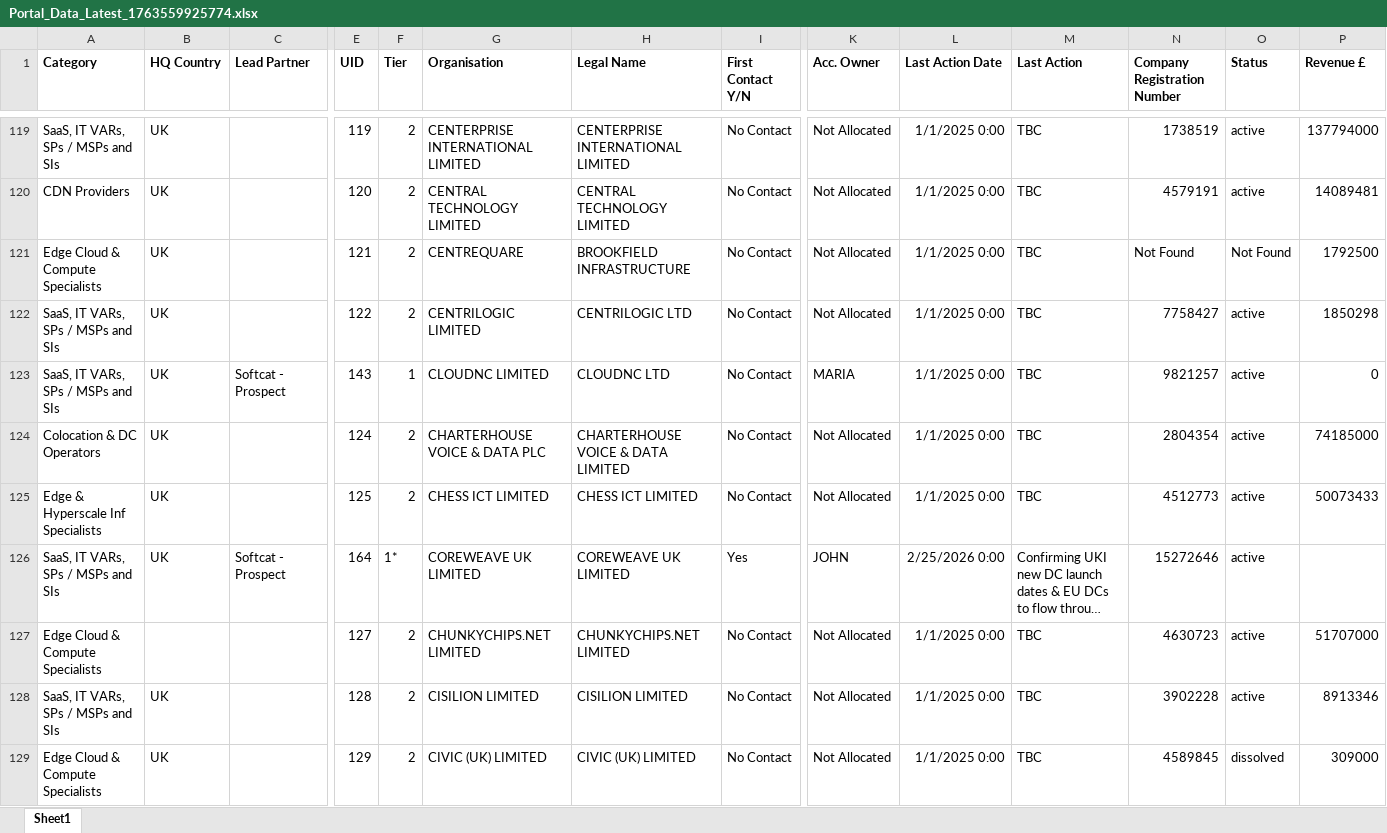
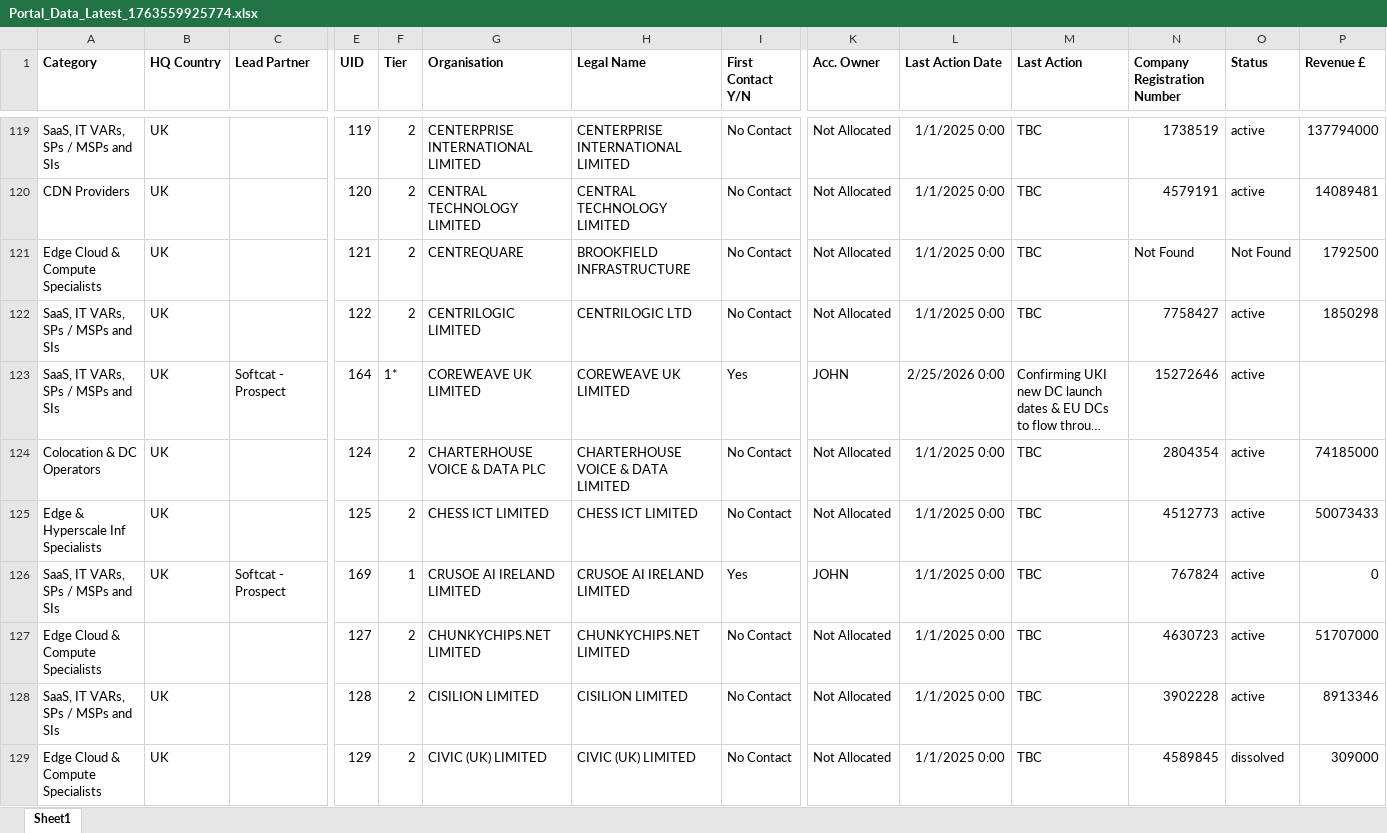
Before and after one commit to jcmariani1199-dot/NokiaPortal-Secure-V4, an Excel workbook: attached_assets/Portal_Data_Latest_1763559925774.xlsx, sheet Sheet1, drawn as a sheet; only a part is shown, gaps mark what is left out; long unchanged cells end in …; values as stored, in another font and other column widths than the file's, no borders; removed rows and columns are numbered as before the commit, all else as after; rows hold the shown columns only; the diff covers the shown part only; the diff names each change by its address in the sheet, - before the commit and + after, or states it on an @@ line.

Commit message:
Automated portal data update on 04/16/2026 11:55:24

```diff
--- a/attached_assets/Portal_Data_Latest_1763559925774.xlsx (sheet Sheet1)
+++ b/attached_assets/Portal_Data_Latest_1763559925774.xlsx (sheet Sheet1)
-row 123: SaaS, IT VARs, SPs / MSPs and SIs | UK | Softcat - Prospect | 143 | 1 | CLOUDNC LIMITED | CLOUDNC LTD | No Contact | MARIA | 1/1/2025 0:00 | TBC | 9821257 | active | 0
@@ row 126 moved to row 123: SaaS, IT VARs, SPs / MSPs and SIs @@
+row 126: SaaS, IT VARs, SPs / MSPs and SIs | UK | Softcat - Prospect | 169 | 1 | CRUSOE AI IRELAND LIMITED | CRUSOE AI IRELAND LIMITED | Yes | JOHN | 1/1/2025 0:00 | TBC | 767824 | active | 0
```
Also changed, not shown: 12 added rows, 12 removed rows, 1 moved row and 218 edited cells elsewhere in this sheet.
